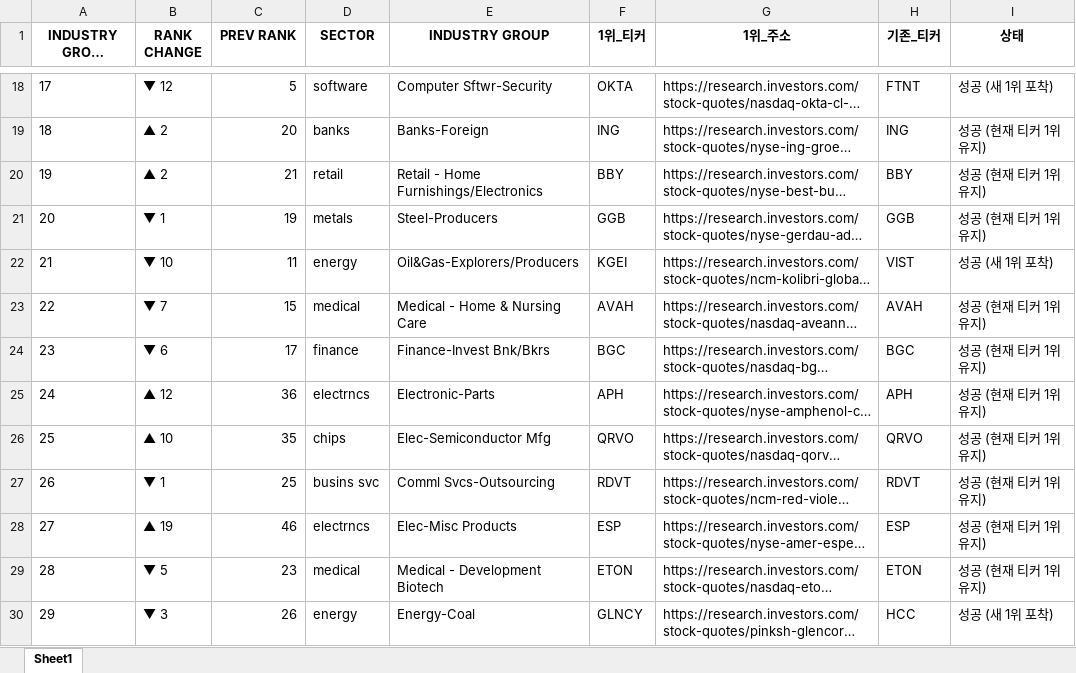
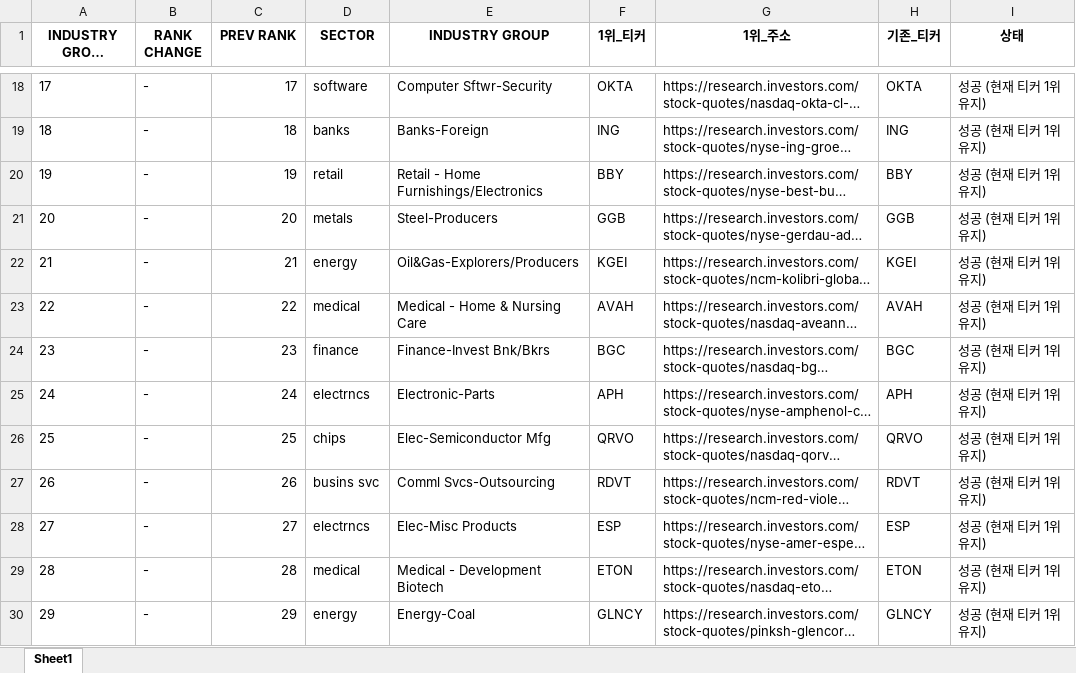
Before and after one commit to hjlee0421/ibd_top, an Excel workbook: IBD_Updated_Top1_Groups.xlsx, sheet Sheet1, drawn as a sheet; only a part is shown, gaps mark what is left out; long unchanged cells end in …; values as stored, in another font and other column widths than the file's, no borders; the diff covers the shown part only; the diff names each change by its address in the sheet, - before the commit and + after, or states it on an @@ line.

```diff
--- a/IBD_Updated_Top1_Groups.xlsx (sheet Sheet1)
+++ b/IBD_Updated_Top1_Groups.xlsx (sheet Sheet1)
-B18 (RANK CHANGE): ▼ 12
+B18 (RANK CHANGE): -
-C18 (PREV RANK): 5
+C18 (PREV RANK): 17
-H18 (기존_티커): FTNT
+H18 (기존_티커): OKTA
-I18 (상태): 성공 (새 1위 포착)
+I18 (상태): 성공 (현재 티커 1위 유지)
-B19:B20 (RANK CHANGE): ▲ 2
+B19:B20 (RANK CHANGE): -
-C19 (PREV RANK): 20
+C19 (PREV RANK): 18
-C20 (PREV RANK): 21
+C20 (PREV RANK): 19
-B21 (RANK CHANGE): ▼ 1
+B21 (RANK CHANGE): -
-C21 (PREV RANK): 19
+C21 (PREV RANK): 20
-B22 (RANK CHANGE): ▼ 10
+B22 (RANK CHANGE): -
-C22 (PREV RANK): 11
+C22 (PREV RANK): 21
-H22 (기존_티커): VIST
+H22 (기존_티커): KGEI
-I22 (상태): 성공 (새 1위 포착)
+I22 (상태): 성공 (현재 티커 1위 유지)
-B23 (RANK CHANGE): ▼ 7
+B23 (RANK CHANGE): -
-C23 (PREV RANK): 15
+C23 (PREV RANK): 22
-B24 (RANK CHANGE): ▼ 6
+B24 (RANK CHANGE): -
-C24 (PREV RANK): 17
+C24 (PREV RANK): 23
-B25 (RANK CHANGE): ▲ 12
+B25 (RANK CHANGE): -
-C25 (PREV RANK): 36
+C25 (PREV RANK): 24
-B26 (RANK CHANGE): ▲ 10
+B26 (RANK CHANGE): -
-C26 (PREV RANK): 35
+C26 (PREV RANK): 25
-B27 (RANK CHANGE): ▼ 1
+B27 (RANK CHANGE): -
-C27 (PREV RANK): 25
+C27 (PREV RANK): 26
-B28 (RANK CHANGE): ▲ 19
+B28 (RANK CHANGE): -
-C28 (PREV RANK): 46
+C28 (PREV RANK): 27
-B29 (RANK CHANGE): ▼ 5
+B29 (RANK CHANGE): -
-C29 (PREV RANK): 23
+C29 (PREV RANK): 28
-B30 (RANK CHANGE): ▼ 3
+B30 (RANK CHANGE): -
-C30 (PREV RANK): 26
+C30 (PREV RANK): 29
-H30 (기존_티커): HCC
+H30 (기존_티커): GLNCY
-I30 (상태): 성공 (새 1위 포착)
+I30 (상태): 성공 (현재 티커 1위 유지)
```
Also changed, not shown: 1 added row, 1 removed row and 314 edited cells elsewhere in this sheet.
